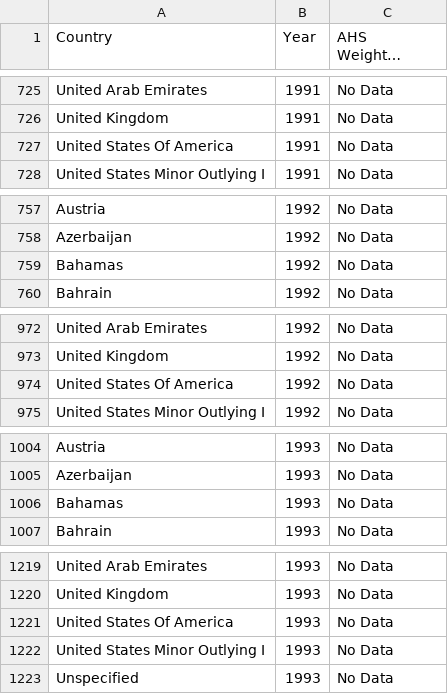
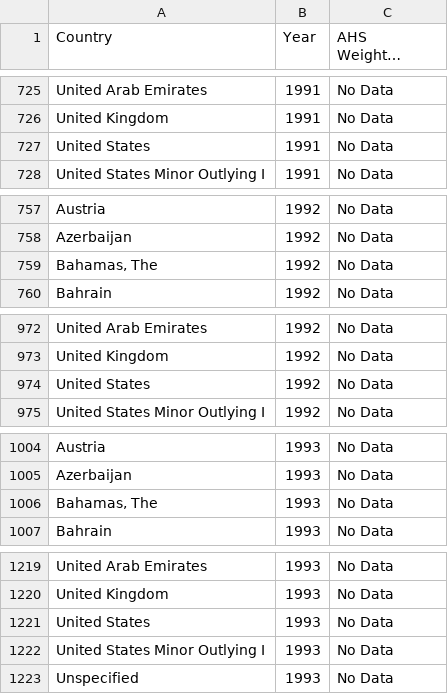
Before and after one commit to luna-ortus-cor/Geopolitical-Distance-and-Global-Trade, a CSV file: Frontend/Data/updated_ahs_cleaned.csv, drawn as a sheet; only a part is shown, gaps mark what is left out; long unchanged cells end in …; the diff covers the shown part only.

```diff
--- a/Frontend/Data/updated_ahs_cleaned.csv
+++ b/Frontend/Data/updated_ahs_cleaned.csv
@@ -726,3 +726,3 @@ United Arab Emirates,1991,No Data
 United Kingdom,1991,No Data
-United States Of America,1991,No Data
+United States,1991,No Data
 United States Minor Outlying I,1991,No Data
@@ -758,3 +758,3 @@ Austria,1992,No Data
 Azerbaijan,1992,No Data
-Bahamas,1992,No Data
+"Bahamas, The",1992,No Data
 Bahrain,1992,No Data
@@ -973,3 +973,3 @@ United Arab Emirates,1992,No Data
 United Kingdom,1992,No Data
-United States Of America,1992,No Data
+United States,1992,No Data
 United States Minor Outlying I,1992,No Data
@@ -1005,3 +1005,3 @@ Austria,1993,No Data
 Azerbaijan,1993,No Data
-Bahamas,1993,No Data
+"Bahamas, The",1993,No Data
 Bahrain,1993,No Data
@@ -1220,3 +1220,3 @@ United Arab Emirates,1993,No Data
 United Kingdom,1993,No Data
-United States Of America,1993,No Data
+United States,1993,No Data
 United States Minor Outlying I,1993,No Data
```
Also changed, not shown: 63 edited cells elsewhere in this file, 2 other files.
